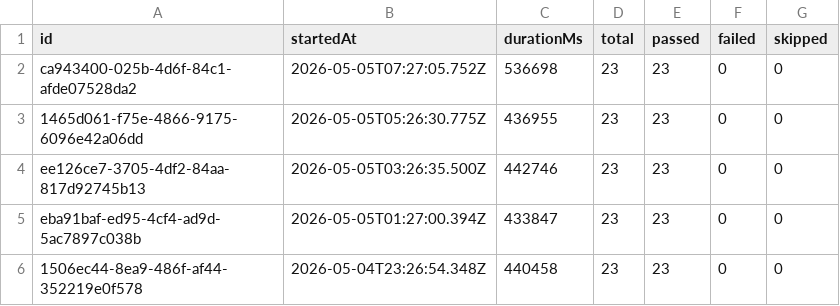
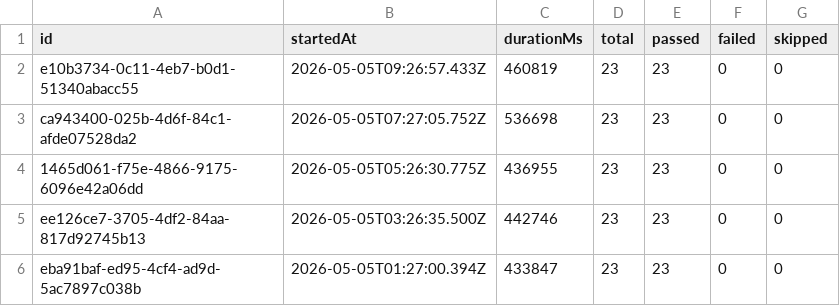
Before and after one commit to Shunyalabsai/widgets-automation, a CSV file: docs/exports/all-runs-summary.csv, drawn as a sheet; only a part is shown; the shorter side is filled out with more unchanged rows.

```diff
--- a/docs/exports/all-runs-summary.csv
+++ b/docs/exports/all-runs-summary.csv
@@ -1,2 +1,3 @@
 id,startedAt,durationMs,total,passed,failed,skipped
+e10b3734-0c11-4eb7-b0d1-51340abacc55,2026-05-05T09:26:57.433Z,460819,23,23,0,0
 ca943400-025b-4d6f-84c1-afde07528da2,2026-05-05T07:27:05.752Z,536698,23,23,0,0
```
Also changed, not shown: docs/exports/current-run.csv, 2 other files.
